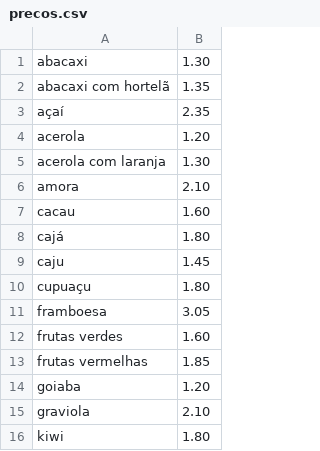
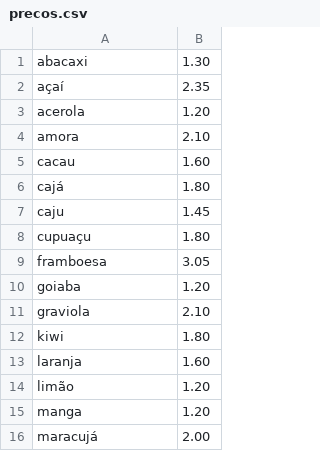
Before and after one commit to otaviomarco/ChatBOT, a CSV file: files/precos.csv, drawn as a sheet; only a part is shown; the shorter side is filled out with more unchanged rows; the diff names each change by its address in the sheet, - before the commit and + after, or states it on an @@ line.

```diff
--- a/files/precos.csv
+++ b/files/precos.csv
-row 2: abacaxi com hortelã | 1.35
-row 5: acerola com laranja | 1.30
-row 12: frutas verdes | 1.60
-row 13: frutas vermelhas | 1.85
```
Also changed, not shown: 2 other files.
